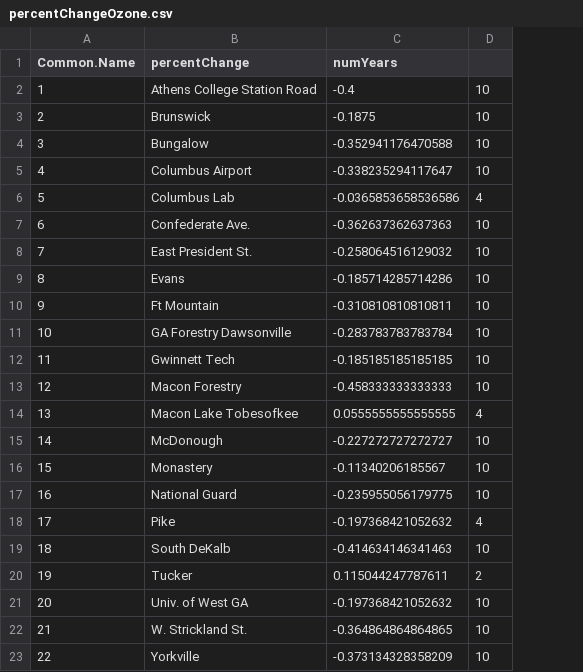
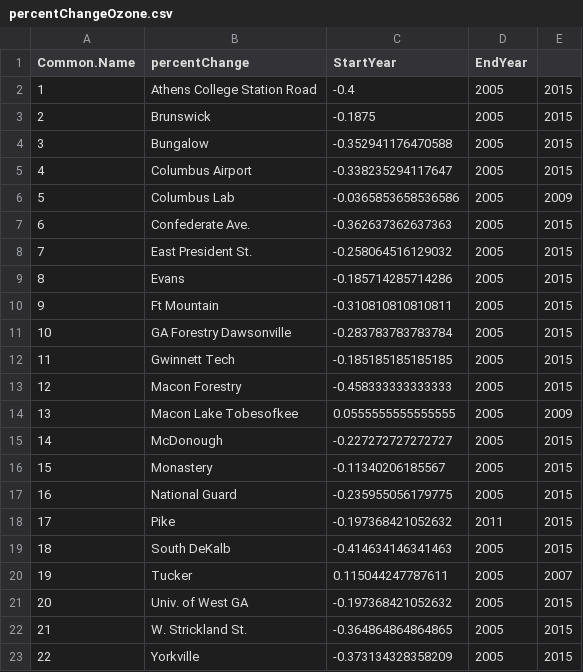
Before and after one commit to JamesZDonline/Georgia-Air-Quality, a CSV file: percentChangeOzone.csv, drawn as a sheet; removed rows and columns are numbered as before the commit, all else as after; the diff names each change by its address in the sheet, - before the commit and + after, or states it on an @@ line.

Commit message:
add data and remove old images

```diff
--- a/percentChangeOzone.csv
+++ b/percentChangeOzone.csv
-column D, rows 2-23: 10 | 10 | 10 | 10 | 4 | 10 | 10 | 10 | 10 | 10 | 10 | 10 | 4 | 10 | 10 | 10 | 4 | 10 | 2 | 10 | 10 | 10
+column D (EndYear), rows 2-23: 2005 | 2005 | 2005 | 2005 | 2005 | 2005 | 2005 | 2005 | 2005 | 2005 | 2005 | 2005 | 2005 | 2005 | 2005 | 2005 | 2011 | 2005 | 2005 | 2005 | 2005 | 2005
+column E, rows 2-23: 2015 | 2015 | 2015 | 2015 | 2009 | 2015 | 2015 | 2015 | 2015 | 2015 | 2015 | 2015 | 2009 | 2015 | 2015 | 2015 | 2015 | 2015 | 2007 | 2015 | 2015 | 2015
-C1: numYears
+C1: StartYear
```
Also changed, not shown: 12 other files.
